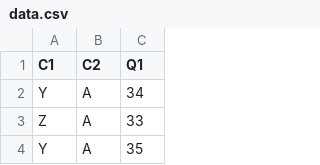
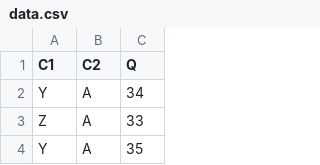
Before and after one commit to shawnwiggins/Canvas_OLI, a CSV file: datasets/data.csv, drawn as a sheet; only a part is shown.

Commit message:
Add files via upload
Q1 to Q rename

```diff
--- a/datasets/data.csv
+++ b/datasets/data.csv
@@ -1,2 +1,2 @@
-C1,C2,Q1
+C1,C2,Q
 Y,A,34
```
